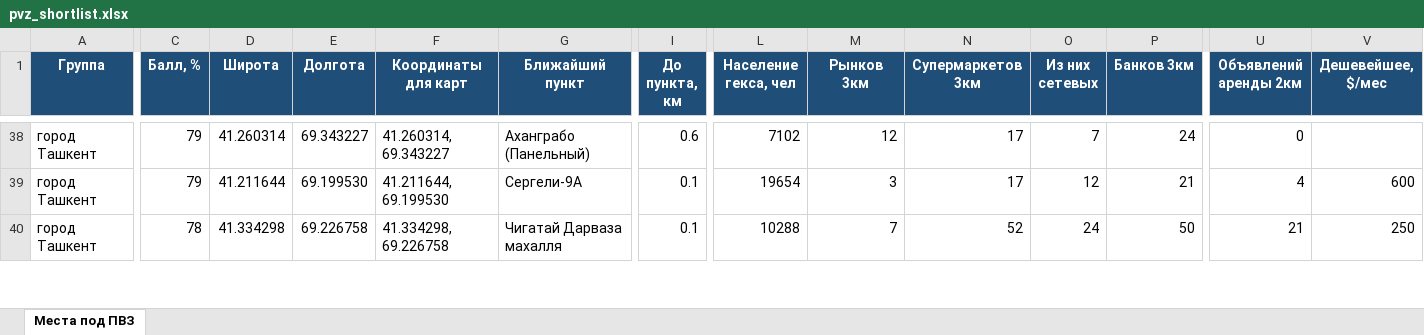
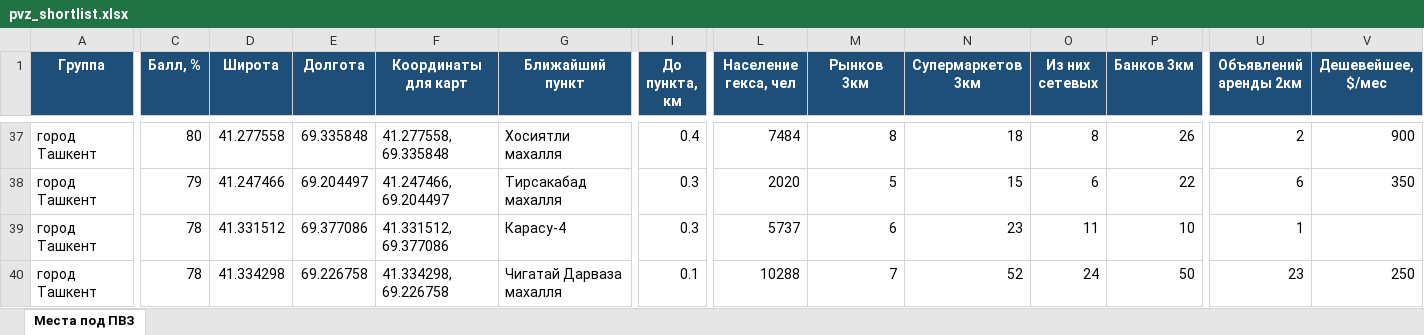
Before and after one commit to ivankorotaev777/map-, an Excel workbook: data/pvz_shortlist.xlsx, sheet Места под ПВЗ, drawn as a sheet; only a part is shown, gaps mark what is left out; values as stored, in another font and other column widths than the file's, no borders; addresses are those after the commit; rows hold the shown columns only; the diff covers the shown part only; the diff names each change by its address in the sheet, - before the commit and + after, or states it on an @@ line.

```diff
--- a/data/pvz_shortlist.xlsx (sheet Места под ПВЗ)
+++ b/data/pvz_shortlist.xlsx (sheet Места под ПВЗ)
-C37 (Балл, %): 79
+C37 (Балл, %): 80
-D37 (Широта): 41.260314
+D37 (Широта): 41.277558
-E37 (Долгота): 69.343227
+E37 (Долгота): 69.335848
-F37 (Координаты для карт): 41.260314, 69.343227
+F37 (Координаты для карт): 41.277558, 69.335848
-G37 (Ближайший пункт): Аханграбо (Панельный)
+G37 (Ближайший пункт): Хосиятли махалля
-I37 (До пункта, км): 0.6
+I37 (До пункта, км): 0.4
-L37 (Население гекса, чел): 7102
+L37 (Население гекса, чел): 7484
-M37 (Рынков 3км): 12
+M37 (Рынков 3км): 8
-N37 (Супермаркетов 3км): 17
+N37 (Супермаркетов 3км): 18
-O37 (Из них сетевых): 7
+O37 (Из них сетевых): 8
-P37 (Банков 3км): 24
+P37 (Банков 3км): 26
-U37 (Объявлений аренды 2км): 0
+U37 (Объявлений аренды 2км): 2
-V37 (Дешевейшее, $/мес): (empty)
+V37 (Дешевейшее, $/мес): 900
+row 38: город Ташкент | 79 | 41.247466 | 69.204497 | 41.247466, 69.204497 | Тирсакабад махалля | 0.3 | 2020 | 5 | 15 | 6 | 22 | 6 | 350
-C39 (Балл, %): 79
+C39 (Балл, %): 78
-D39 (Широта): 41.211644
+D39 (Широта): 41.331512
-E39 (Долгота): 69.199530
+E39 (Долгота): 69.377086
-F39 (Координаты для карт): 41.211644, 69.199530
+F39 (Координаты для карт): 41.331512, 69.377086
-G39 (Ближайший пункт): Сергели-9А
+G39 (Ближайший пункт): Карасу-4
-I39 (До пункта, км): 0.1
+I39 (До пункта, км): 0.3
-L39 (Население гекса, чел): 19654
+L39 (Население гекса, чел): 5737
-M39 (Рынков 3км): 3
+M39 (Рынков 3км): 6
-N39 (Супермаркетов 3км): 17
+N39 (Супермаркетов 3км): 23
-O39 (Из них сетевых): 12
+O39 (Из них сетевых): 11
-P39 (Банков 3км): 21
+P39 (Банков 3км): 10
-U39 (Объявлений аренды 2км): 4
+U39 (Объявлений аренды 2км): 1
-V39 (Дешевейшее, $/мес): 600
+V39 (Дешевейшее, $/мес): (empty)
-U40 (Объявлений аренды 2км): 21
+U40 (Объявлений аренды 2км): 23
```
Also changed, not shown: 24 added rows, 24 removed rows and 384 edited cells elsewhere in this sheet, 3 other files.
